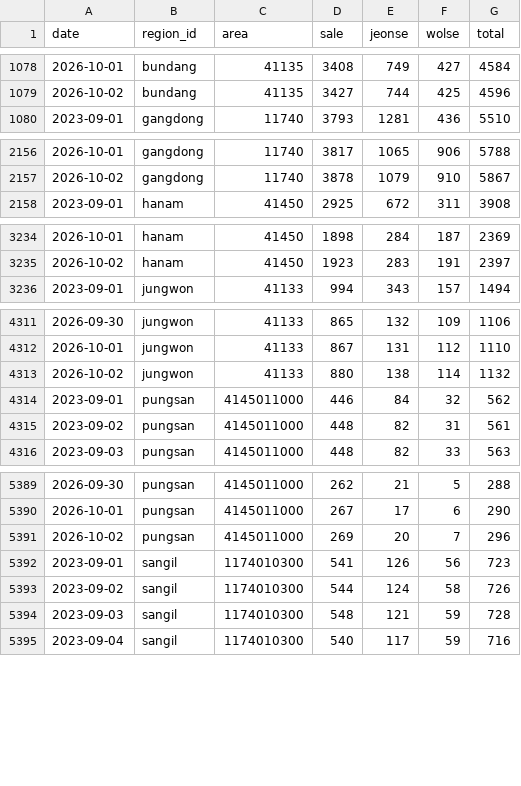
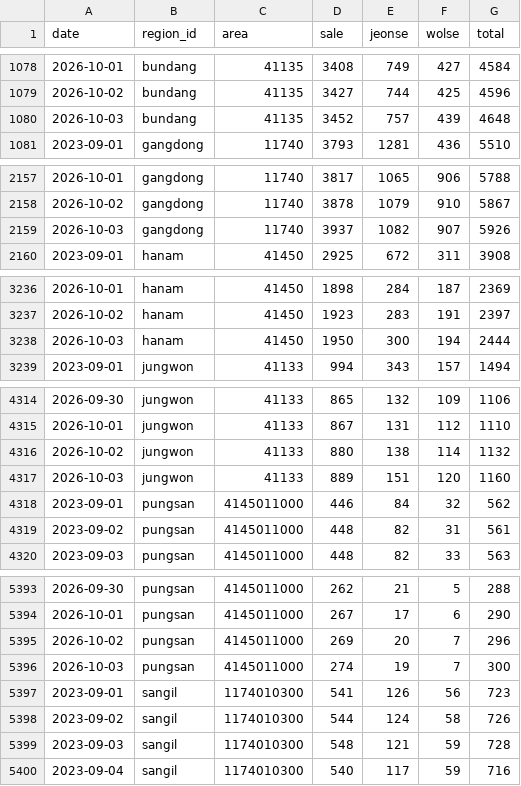
Before and after one commit to GTigerPapa/real_estate, a CSV file: data/listings/asil/asil_region_counts.csv, drawn as a sheet; only a part is shown, gaps mark what is left out; the diff covers the shown part only; the diff names each change by its address in the sheet, - before the commit and + after, or states it on an @@ line.

```diff
--- a/data/listings/asil/asil_region_counts.csv
+++ b/data/listings/asil/asil_region_counts.csv
+row 1080: 2026-10-03 | bundang | 41135 | 3452 | 757 | 439 | 4648
+row 2159: 2026-10-03 | gangdong | 11740 | 3937 | 1082 | 907 | 5926
+row 3238: 2026-10-03 | hanam | 41450 | 1950 | 300 | 194 | 2444
+row 4317: 2026-10-03 | jungwon | 41133 | 889 | 151 | 120 | 1160
+row 5396: 2026-10-03 | pungsan | 4145011000 | 274 | 19 | 7 | 300
```
Also changed, not shown: 3 added rows elsewhere in this file, data/listings/asil/asil_offer_counts.csv, 1 other file.
